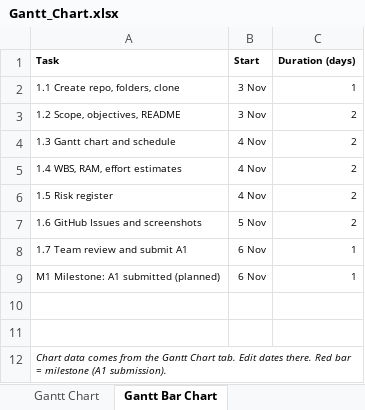
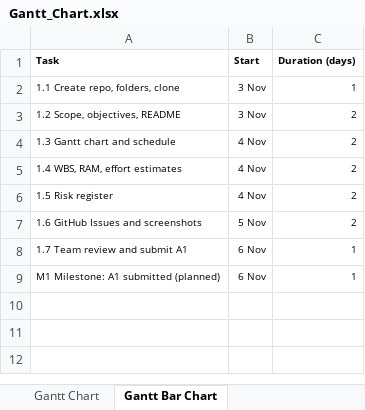
Before and after one commit to Ahmad-1245/university-library-management-system, an Excel workbook: reports/Gantt_Chart.xlsx, sheet Gantt Bar Chart, drawn as a sheet; values as stored, in another font and other column widths than the file's, no borders; charts and pictures not drawn; the diff names each change by its address in the sheet, - before the commit and + after, or states it on an @@ line.

```diff
--- a/reports/Gantt_Chart.xlsx (sheet Gantt Bar Chart)
+++ b/reports/Gantt_Chart.xlsx (sheet Gantt Bar Chart)
-row 10: (empty)
-row 11: (empty)
-row 12: Chart data comes from the Gantt Chart tab. Edit dates there. Red bar = milestone (A1 submission).
```
Also changed, not shown: sheet Gantt Chart, charts or pictures, reports/Risk_Register.xlsx, reports/WBS_RAM_Effort.xlsx, 3 other files.
